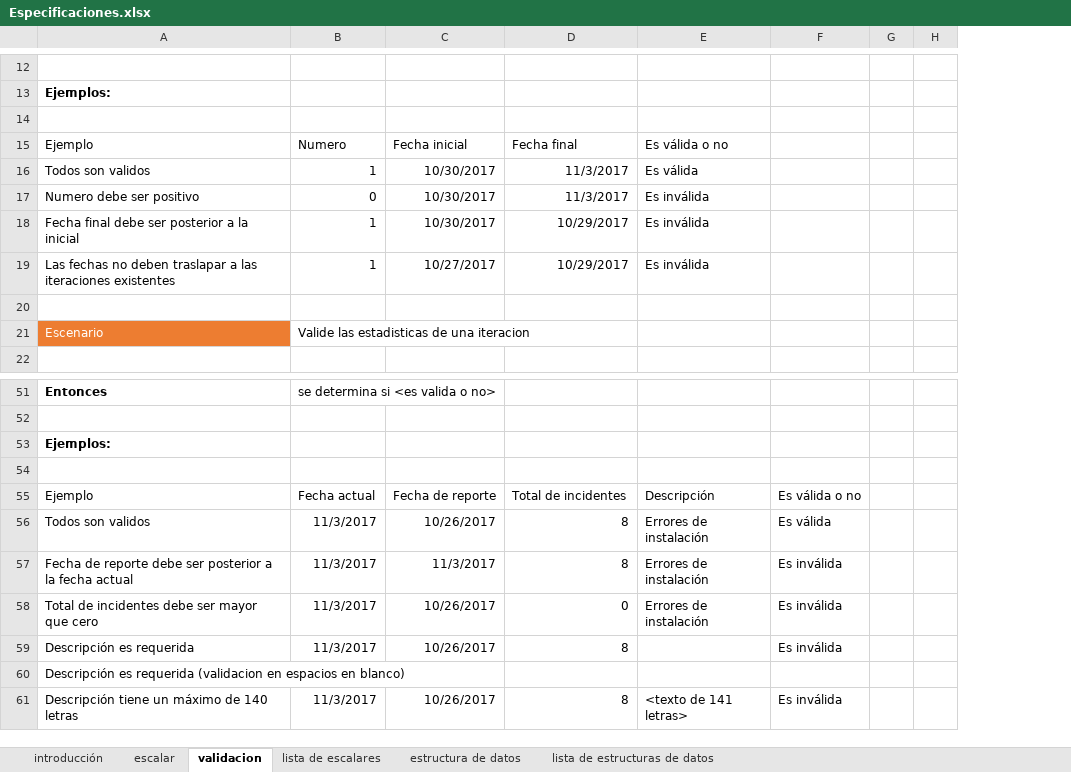
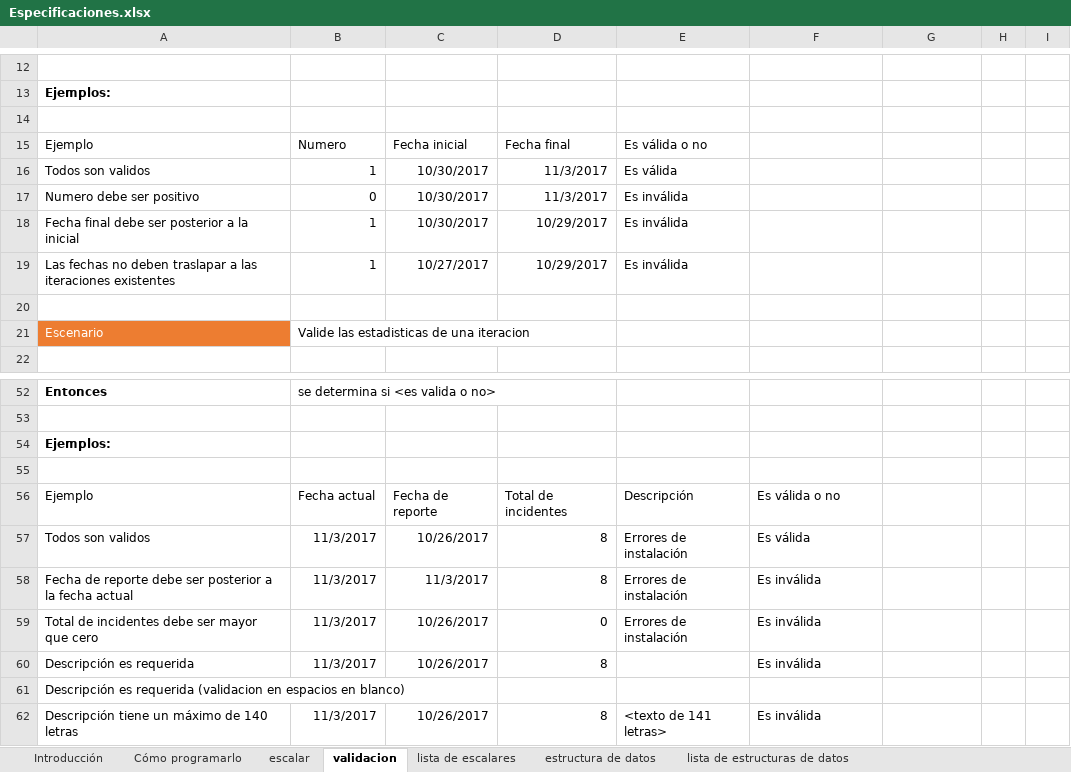
Before and after one commit to oscarcenteno/sm.vb.diseno-con-pruebas-unitarias, an Excel workbook: Especificaciones.xlsx, sheet validacion, drawn as a sheet; only a part is shown, gaps mark what is left out; values as stored, in another font and other column widths than the file's, no borders; table styles not drawn; addresses are those after the commit; the diff covers the shown part only; the diff names each change by its address in the sheet, - before the commit and + after, or states it on an @@ line.

```diff
--- a/Especificaciones.xlsx (sheet validacion)
+++ b/Especificaciones.xlsx (sheet validacion)
-sheet tab: introducción
+sheet tab: Introducción
+sheet tab: Cómo programarlo
+column C, rows 15-19: Fecha inicial | 10/30/2017 | 10/30/2017 | 10/30/2017 | 10/27/2017; rows 56-62: Fecha de reporte | 10/26/2017 | 11/3/2017 | 10/26/2017 | 10/26/2017 |  | 10/26/2017
-D15: Fecha inicial
+D15: Fecha final
-E15: Fecha final
+E15: Es válida o no
-F15: Es válida o no
+F15: (empty)
-D16:D17: 10/30/2017
+D16:D17: 11/3/2017
-E16: 11/3/2017
+E16: Es válida
-F16: Es válida
+F16: (empty)
-E17: 11/3/2017
+E17: Es inválida
-F17:F19: Es inválida
+F17:F19: (empty)
-D18: 10/30/2017
+D18: 10/29/2017
-E18:E19: 10/29/2017
+E18:E19: Es inválida
-D19: 10/27/2017
+D19: 10/29/2017
-D56: Fecha de reporte
+D56: Total de incidentes
-E56: Total de incidentes
+E56: Descripción
-F56: Descripción
+F56: Es válida o no
-G56: Es válida o no
+G56: (empty)
-D57: 10/26/2017
+D57: 8
-E57:E58: 8
+E57:E58: Errores de instalación
-F57: Errores de instalación
+F57: Es válida
-G57: Es válida
+G57: (empty)
-D58: 11/3/2017
+D58: 8
-F58:F59: Errores de instalación
+F58:F59: Es inválida
-G58:G60: Es inválida
+G58:G60: (empty)
-D59: 10/26/2017
+D59: 0
-E59: 0
+E59: Errores de instalación
-D60: 10/26/2017
+D60: 8
-E60: 8
+E60: (empty)
-F60: (empty)
+F60: Es inválida
-D62: 10/26/2017
+D62: 8
-E62: 8
+E62: <texto de 141 letras>
-F62: <texto de 141 letras>
+F62: Es inválida
-G62: Es inválida
+G62: (empty)
```
Also changed, not shown: 1 added row, 21 edited cells, cell formats and merged cells elsewhere in this sheet, sheet lista de escalares, sheet escalar, 23 other files.
